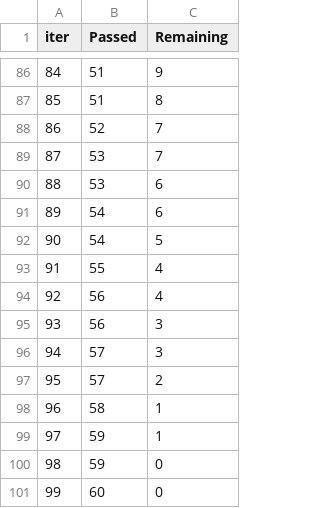
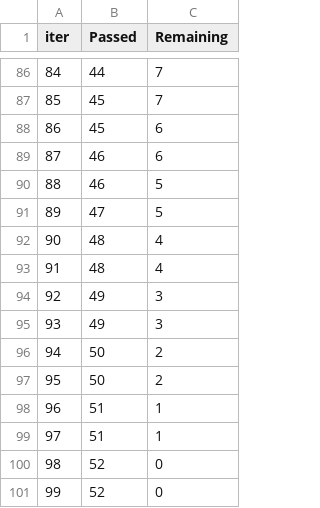
Before and after one commit to tanya-soni-git/MLproject, a TSV file: catboost_info/time_left.tsv, drawn as a sheet; only a part is shown, gaps mark what is left out; the diff covers the shown part only.

```diff
--- a/catboost_info/time_left.tsv
+++ b/catboost_info/time_left.tsv
@@ -86,16 +86,16 @@ iter	Passed	Remaining
-84	51	9
-85	51	8
-86	52	7
-87	53	7
-88	53	6
-89	54	6
-90	54	5
-91	55	4
-92	56	4
-93	56	3
-94	57	3
-95	57	2
-96	58	1
-97	59	1
-98	59	0
-99	60	0
+84	44	7
+85	45	7
+86	45	6
+87	46	6
+88	46	5
+89	47	5
+90	48	4
+91	48	4
+92	49	3
+93	49	3
+94	50	2
+95	50	2
+96	51	1
+97	51	1
+98	52	0
+99	52	0
```
Also changed, not shown: 162 edited cells elsewhere in this file, 2 other files.
